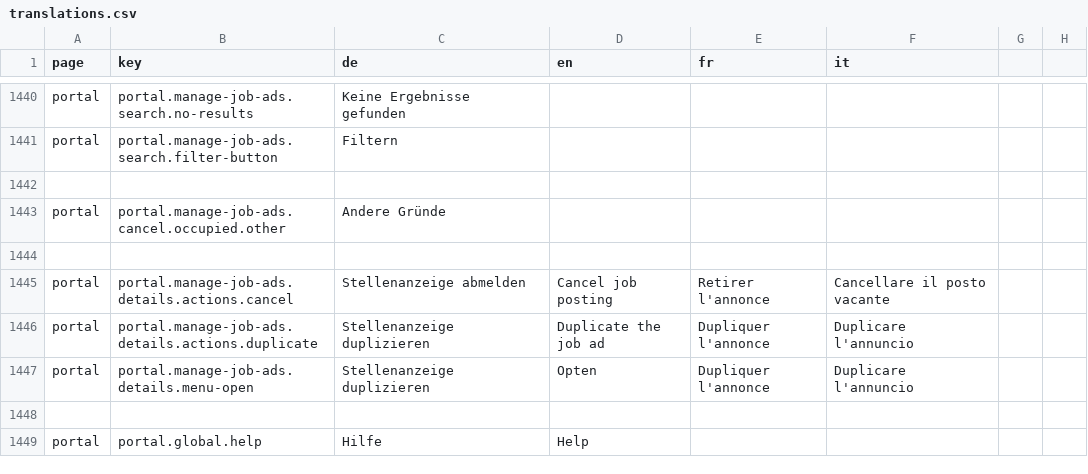
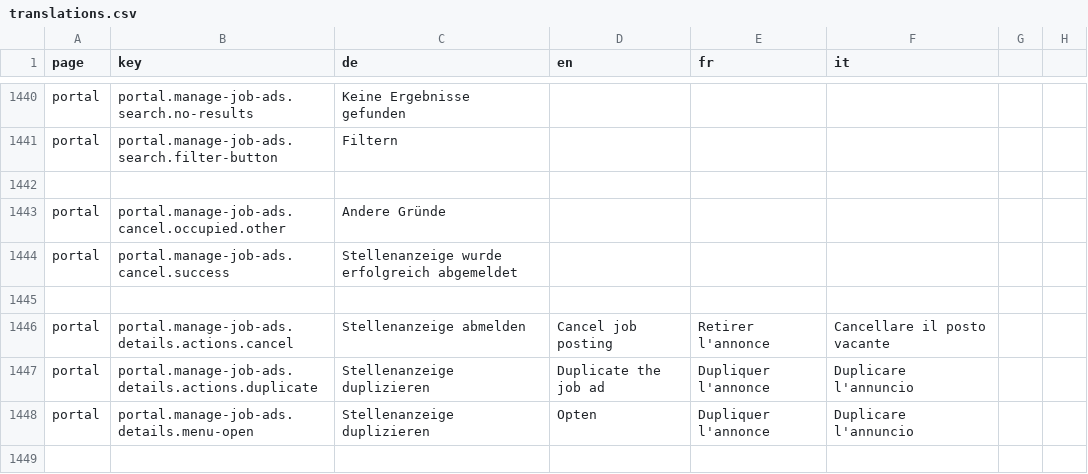
Before and after one commit to FeatureToggleStudy/alv-portal, a CSV file: alv-portal-ui/translations.csv, drawn as a sheet; only a part is shown, gaps mark what is left out; the shorter side is filled out with more unchanged rows.

Commit message:
Bugfix: if a job-ad is cancelled refresh the current results/job-detail and display a success-notification

```diff
--- a/alv-portal-ui/translations.csv
+++ b/alv-portal-ui/translations.csv
@@ -1443,2 +1443,3 @@ portal,portal.manage-job-ads.search.filter-button,Filtern
 portal,portal.manage-job-ads.cancel.occupied.other,Andere Gründe
+portal,portal.manage-job-ads.cancel.success,Stellenanzeige wurde erfolgreich abgemeldet
 
```
Also changed, not shown: 8 other files.
